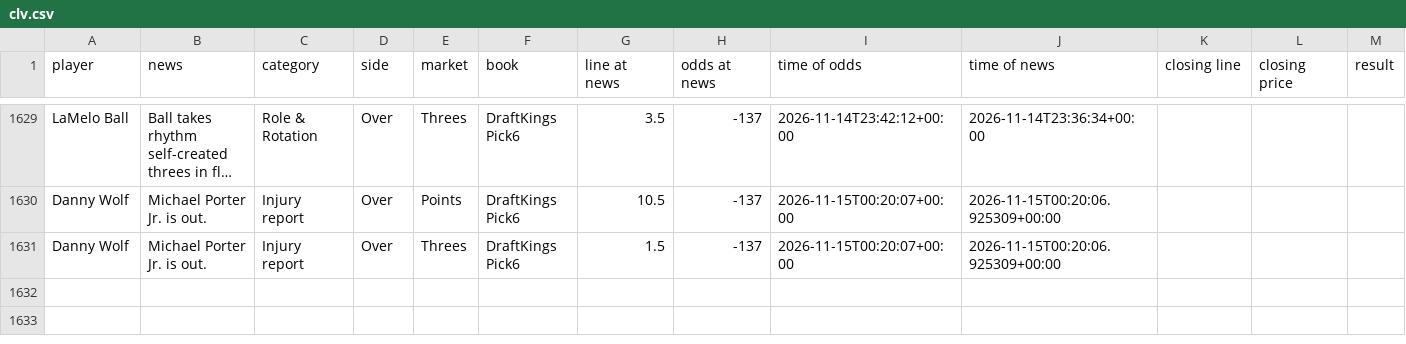
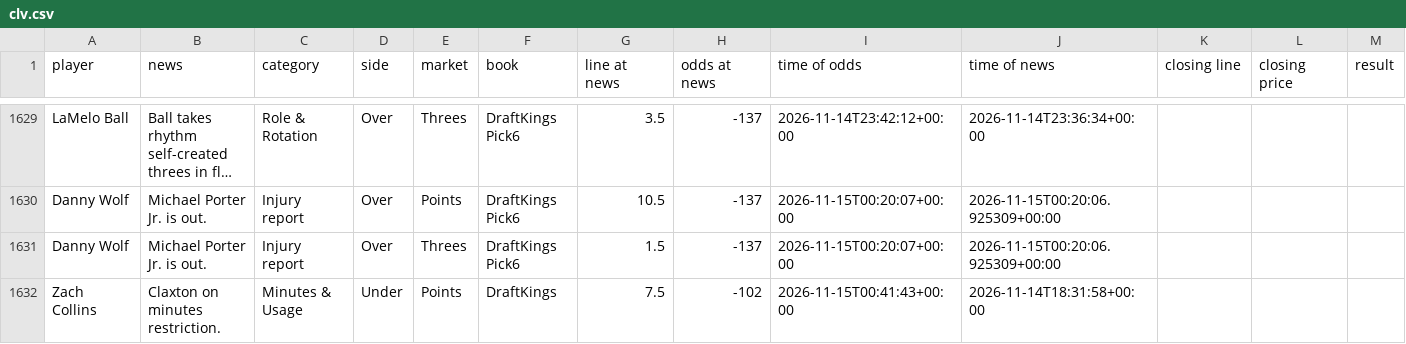
Before and after one commit to jriordan55/nba-news-scanner, a CSV file: data/clv.csv, drawn as a sheet; only a part is shown, gaps mark what is left out; long unchanged cells end in …; rows hold the shown columns only; the diff names each change by its address in the sheet, - before the commit and + after, or states it on an @@ line.

```diff
--- a/data/clv.csv
+++ b/data/clv.csv
+row 1632: Zach Collins | Claxton on minutes restriction. | Minutes & Usage | Under | Points | DraftKings | 7.5 | -102 | 2026-11-15T00:41:43+00:00 | 2026-11-14T18:31:58+00:00
```
Also changed, not shown: 1 other file.
